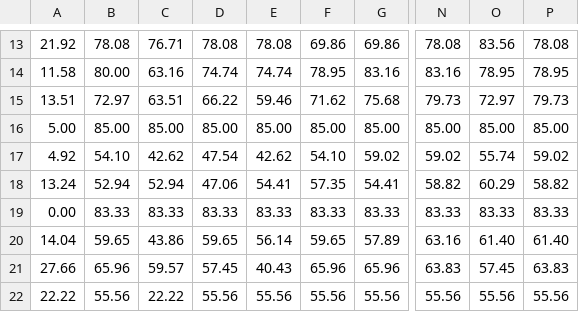
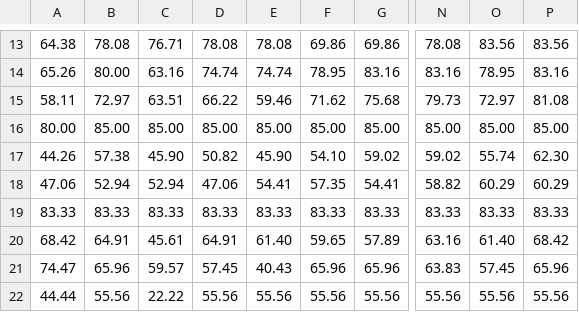
Before and after one commit to aurimrv/scripts_r, a CSV file: compiled-mutation-score-report-mutmut.csv, drawn as a sheet; only a part is shown, gaps mark what is left out; the diff covers the shown part only; the diff names each change by its address in the sheet, - before the commit and + after, or states it on an @@ line.

```diff
--- a/compiled-mutation-score-report-mutmut.csv
+++ b/compiled-mutation-score-report-mutmut.csv
-A13: 21.92
+A13: 64.38
-P13: 78.08
+P13: 83.56
-A14: 11.58
+A14: 65.26
-P14: 78.95
+P14: 83.16
-A15: 13.51
+A15: 58.11
-P15: 79.73
+P15: 81.08
-A16: 5.00
+A16: 80.00
-A17: 4.92
+A17: 44.26
-B17: 54.10
+B17: 57.38
-C17: 42.62
+C17: 45.90
-D17: 47.54
+D17: 50.82
-E17: 42.62
+E17: 45.90
-P17: 59.02
+P17: 62.30
-A18: 13.24
+A18: 47.06
-P18: 58.82
+P18: 60.29
-A19: 0.00
+A19: 83.33
-A20: 14.04
+A20: 68.42
-B20: 59.65
+B20: 64.91
-C20: 43.86
+C20: 45.61
-D20: 59.65
+D20: 64.91
-E20: 56.14
+E20: 61.40
-P20: 61.40
+P20: 68.42
-A21: 27.66
+A21: 74.47
-P21: 63.83
+P21: 65.96
-A22: 22.22
+A22: 44.44
```
Also changed, not shown: 31 edited cells elsewhere in this file, compiled-mutation-score-report-mutatest.csv, mutation-report-mutatest-01.csv, 27 other files.
